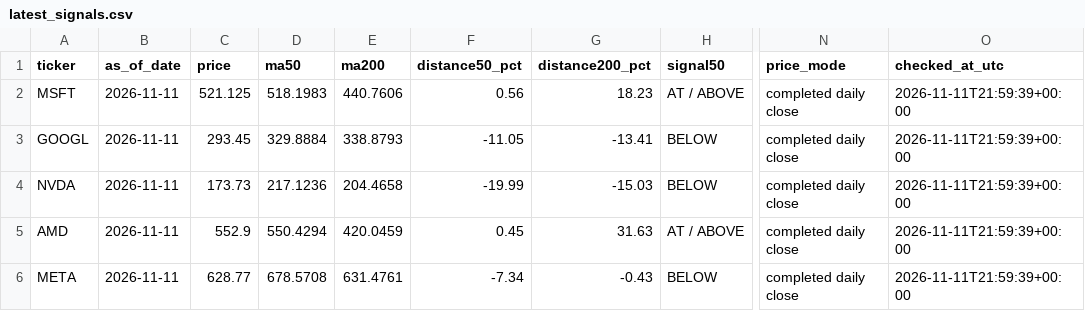
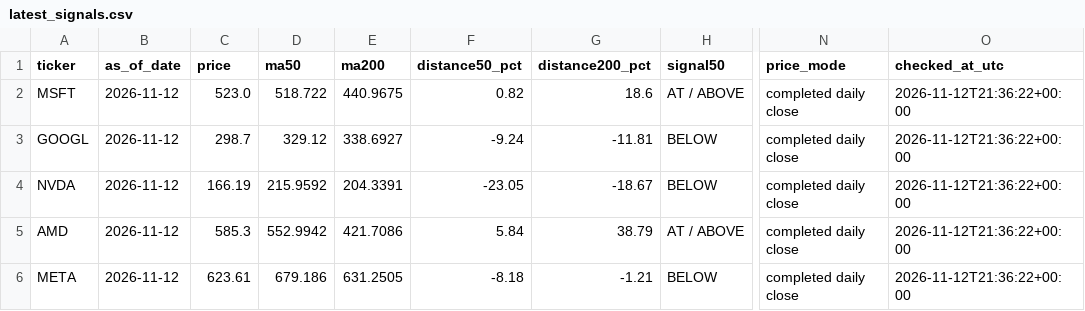
Before and after one commit to kmkrishnakant68-beep/stockpilot-cloud, a CSV file: stockpilot_data/latest_signals.csv, drawn as a sheet; only a part is shown, gaps mark what is left out; the diff covers the shown part only; the diff names each change by its address in the sheet, - before the commit and + after, or states it on an @@ line.

```diff
--- a/stockpilot_data/latest_signals.csv
+++ b/stockpilot_data/latest_signals.csv
-B2:B6 (as_of_date): 2026-11-11
+B2:B6 (as_of_date): 2026-11-12
-C2 (price): 521.125
+C2 (price): 523.0
-D2 (ma50): 518.1983
+D2 (ma50): 518.722
-E2 (ma200): 440.7606
+E2 (ma200): 440.9675
-F2 (distance50_pct): 0.56
+F2 (distance50_pct): 0.82
-G2 (distance200_pct): 18.23
+G2 (distance200_pct): 18.6
-O2:O6 (checked_at_utc): 2026-11-11T21:59:39+00:00
+O2:O6 (checked_at_utc): 2026-11-12T21:36:22+00:00
-C3 (price): 293.45
+C3 (price): 298.7
-D3 (ma50): 329.8884
+D3 (ma50): 329.12
-E3 (ma200): 338.8793
+E3 (ma200): 338.6927
-F3 (distance50_pct): -11.05
+F3 (distance50_pct): -9.24
-G3 (distance200_pct): -13.41
+G3 (distance200_pct): -11.81
-C4 (price): 173.73
+C4 (price): 166.19
-D4 (ma50): 217.1236
+D4 (ma50): 215.9592
-E4 (ma200): 204.4658
+E4 (ma200): 204.3391
-F4 (distance50_pct): -19.99
+F4 (distance50_pct): -23.05
-G4 (distance200_pct): -15.03
+G4 (distance200_pct): -18.67
-C5 (price): 552.9
+C5 (price): 585.3
-D5 (ma50): 550.4294
+D5 (ma50): 552.9942
-E5 (ma200): 420.0459
+E5 (ma200): 421.7086
-F5 (distance50_pct): 0.45
+F5 (distance50_pct): 5.84
-G5 (distance200_pct): 31.63
+G5 (distance200_pct): 38.79
-C6 (price): 628.77
+C6 (price): 623.61
-D6 (ma50): 678.5708
+D6 (ma50): 679.186
-E6 (ma200): 631.4761
+E6 (ma200): 631.2505
-F6 (distance50_pct): -7.34
+F6 (distance50_pct): -8.18
-G6 (distance200_pct): -0.43
+G6 (distance200_pct): -1.21
```
Also changed, not shown: 70 edited cells elsewhere in this file, 4 other files.
